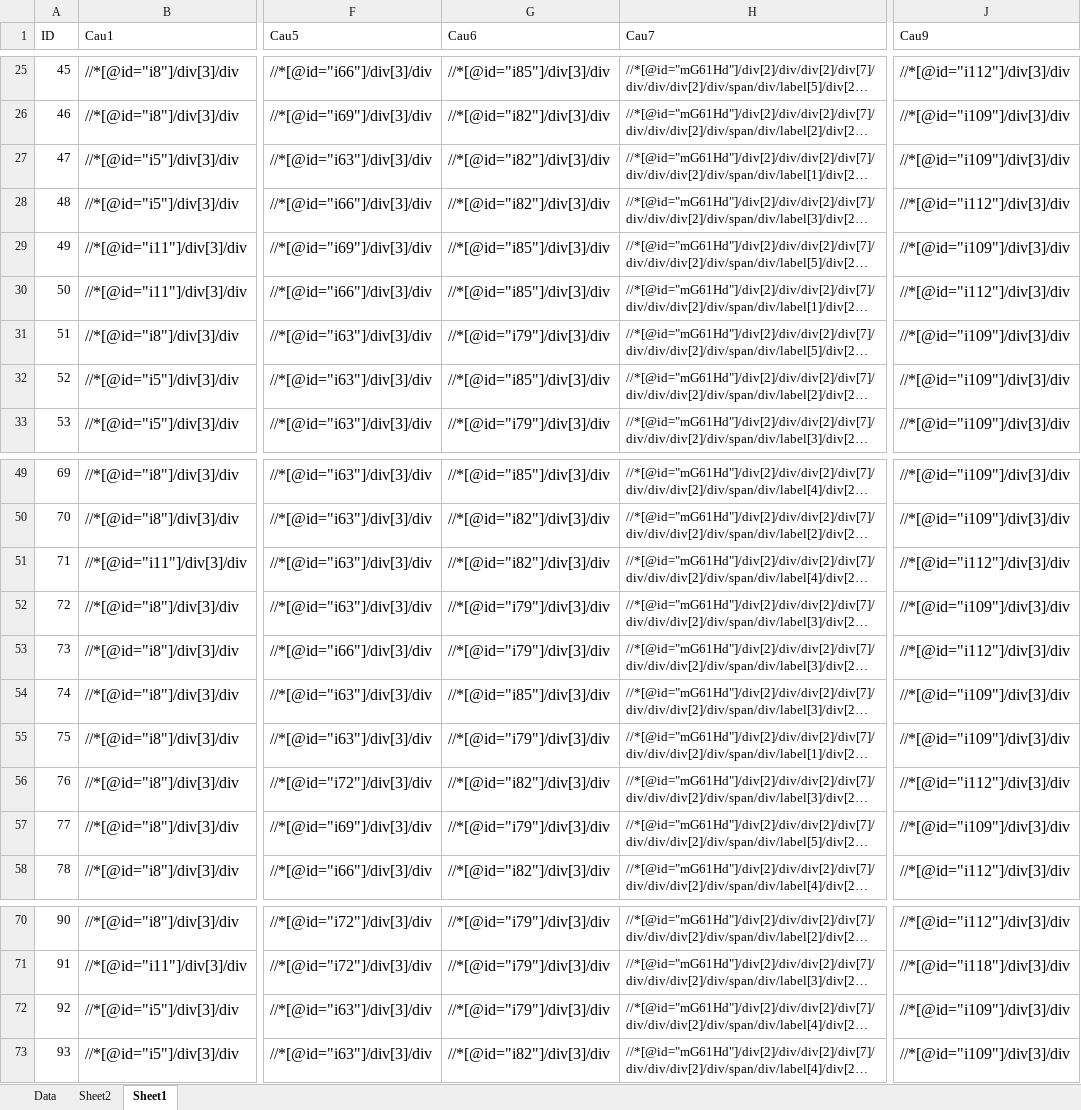
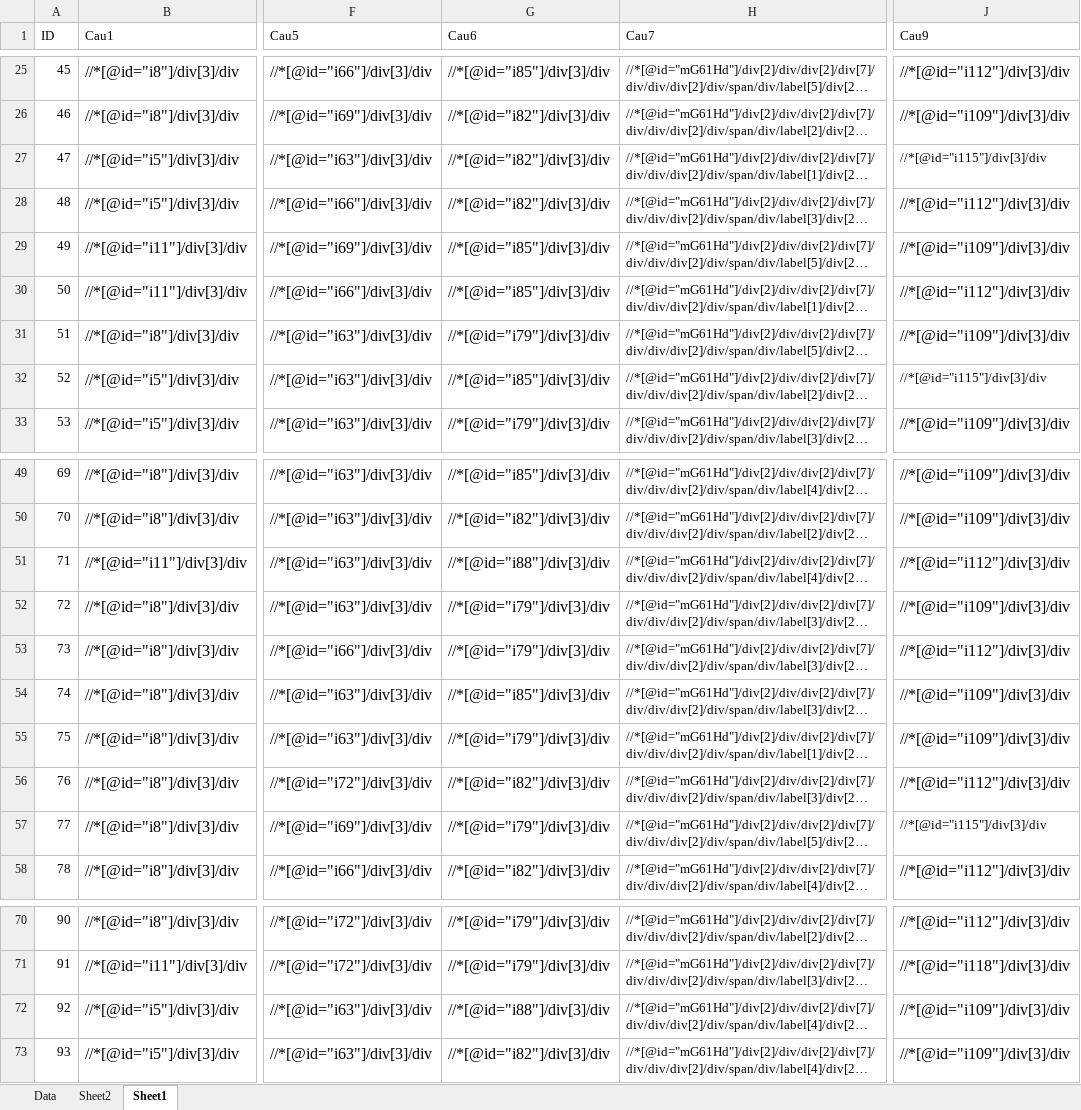
Before and after one commit to TrinhDuy94/AutoFill, an Excel workbook: Datarun.xlsx, sheet Sheet1, drawn as a sheet; only a part is shown, gaps mark what is left out; long unchanged cells end in …; values as stored, in another font and other column widths than the file's, no borders; the diff covers the shown part only; the diff names each change by its address in the sheet, - before the commit and + after, or states it on an @@ line.

```diff
--- a/Datarun.xlsx (sheet Sheet1)
+++ b/Datarun.xlsx (sheet Sheet1)
-J27 (Cau9): //*[@id="i109"]/div[3]/div
+J27 (Cau9): //*[@id="i115"]/div[3]/div
@@ J27 text size: smaller @@
-J32 (Cau9): //*[@id="i109"]/div[3]/div
+J32 (Cau9): //*[@id="i115"]/div[3]/div
@@ J32 text size: smaller @@
-G51 (Cau6): //*[@id="i82"]/div[3]/div
+G51 (Cau6): //*[@id="i88"]/div[3]/div
-J57 (Cau9): //*[@id="i109"]/div[3]/div
+J57 (Cau9): //*[@id="i115"]/div[3]/div
@@ J57 text size: smaller @@
-G72 (Cau6): //*[@id="i79"]/div[3]/div
+G72 (Cau6): //*[@id="i88"]/div[3]/div
```
Also changed, not shown: 14 edited cells and cell formats elsewhere in this sheet.
